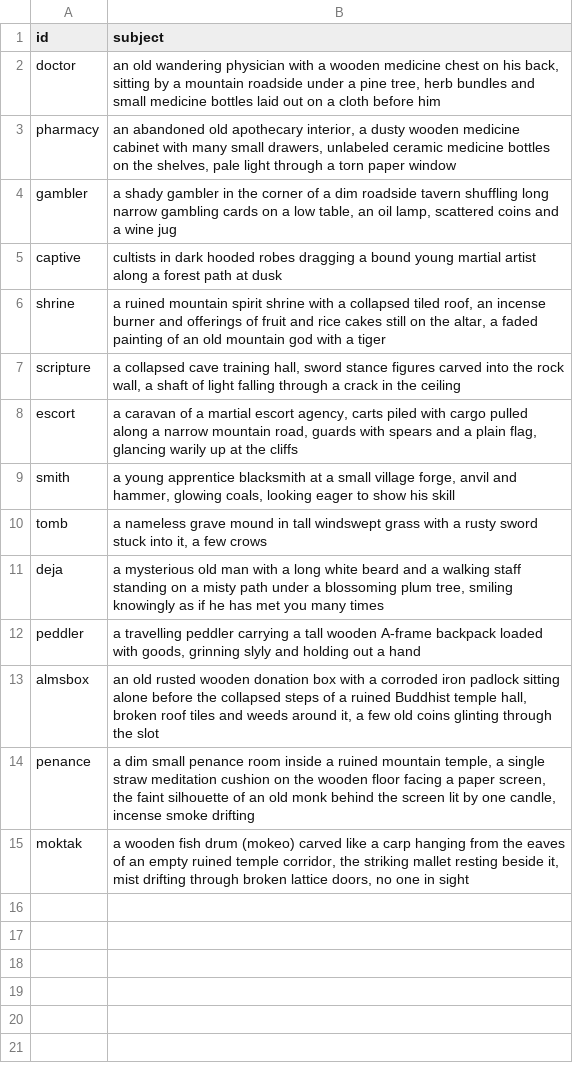
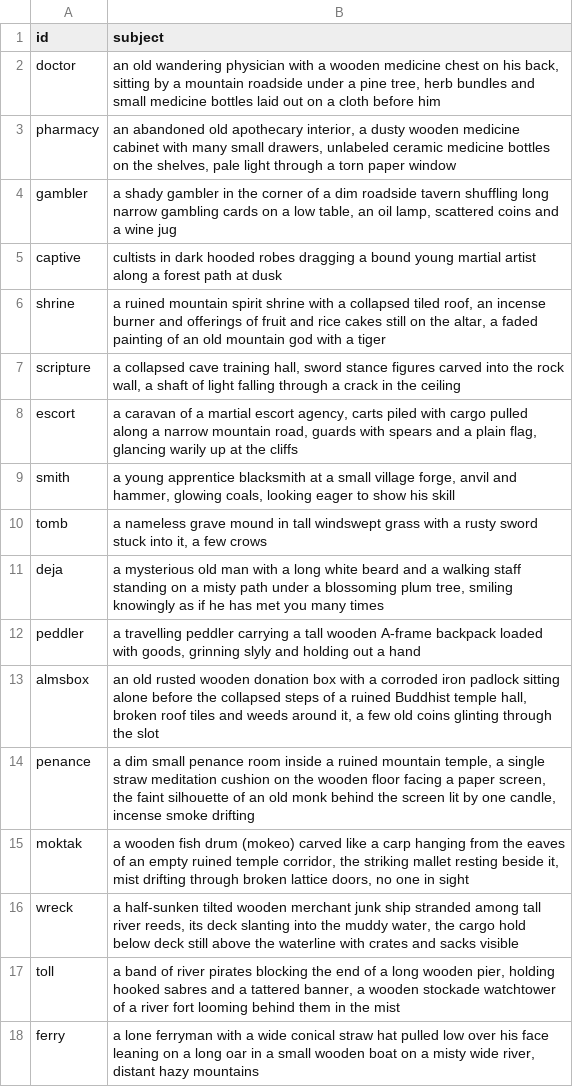
Before and after one commit to pmj713/AThousandDawns, a TSV file: Assets/_Game/Art/UI/Tools~/event_prompts.tsv, drawn as a sheet.

```diff
--- a/Assets/_Game/Art/UI/Tools~/event_prompts.tsv
+++ b/Assets/_Game/Art/UI/Tools~/event_prompts.tsv
@@ -15 +15,4 @@ penance	a dim small penance room inside a ruined mountain temple, a single straw
 moktak	a wooden fish drum (mokeo) carved like a carp hanging from the eaves of an empty ruined temple corridor, the striking mallet resting beside it, mist drifting through broken lattice doors, no one in sight
+wreck	a half-sunken tilted wooden merchant junk ship stranded among tall river reeds, its deck slanting into the muddy water, the cargo hold below deck still above the waterline with crates and sacks visible
+toll	a band of river pirates blocking the end of a long wooden pier, holding hooked sabres and a tattered banner, a wooden stockade watchtower of a river fort looming behind them in the mist
+ferry	a lone ferryman with a wide conical straw hat pulled low over his face leaning on a long oar in a small wooden boat on a misty wide river, distant hazy mountains
```
Also changed, not shown: 12 other files.
